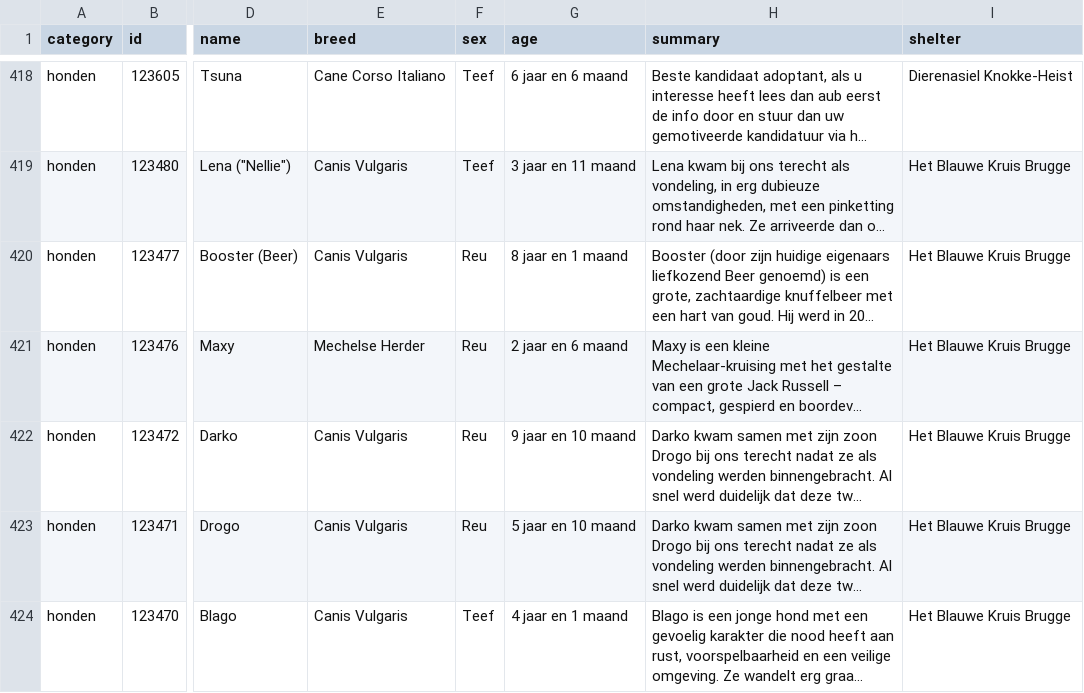
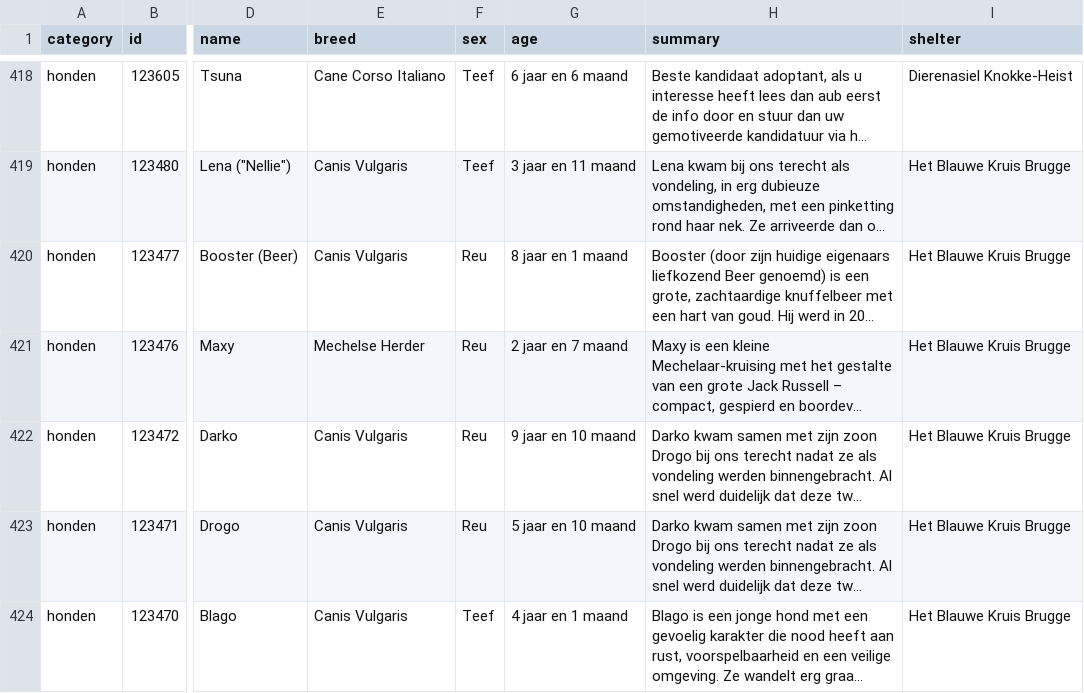
Before and after one commit to HansF/kitties, a CSV file: data/per-soort/honden.csv, drawn as a sheet; only a part is shown, gaps mark what is left out; long unchanged cells end in …; the diff covers the shown part only; the diff names each change by its address in the sheet, - before the commit and + after, or states it on an @@ line.

```diff
--- a/data/per-soort/honden.csv
+++ b/data/per-soort/honden.csv
-G421 (age): 2 jaar en 6 maand
+G421 (age): 2 jaar en 7 maand
```
Also changed, not shown: 17 edited cells elsewhere in this file, data/animals.csv, data/changes.csv, 31 other files.
